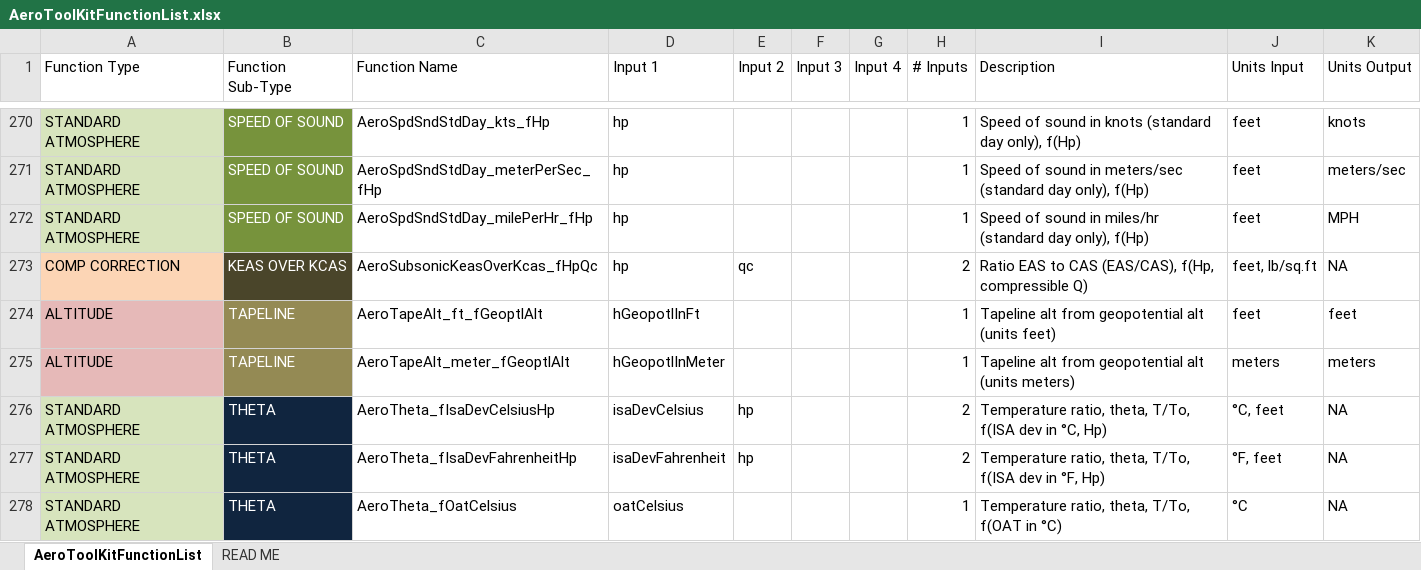
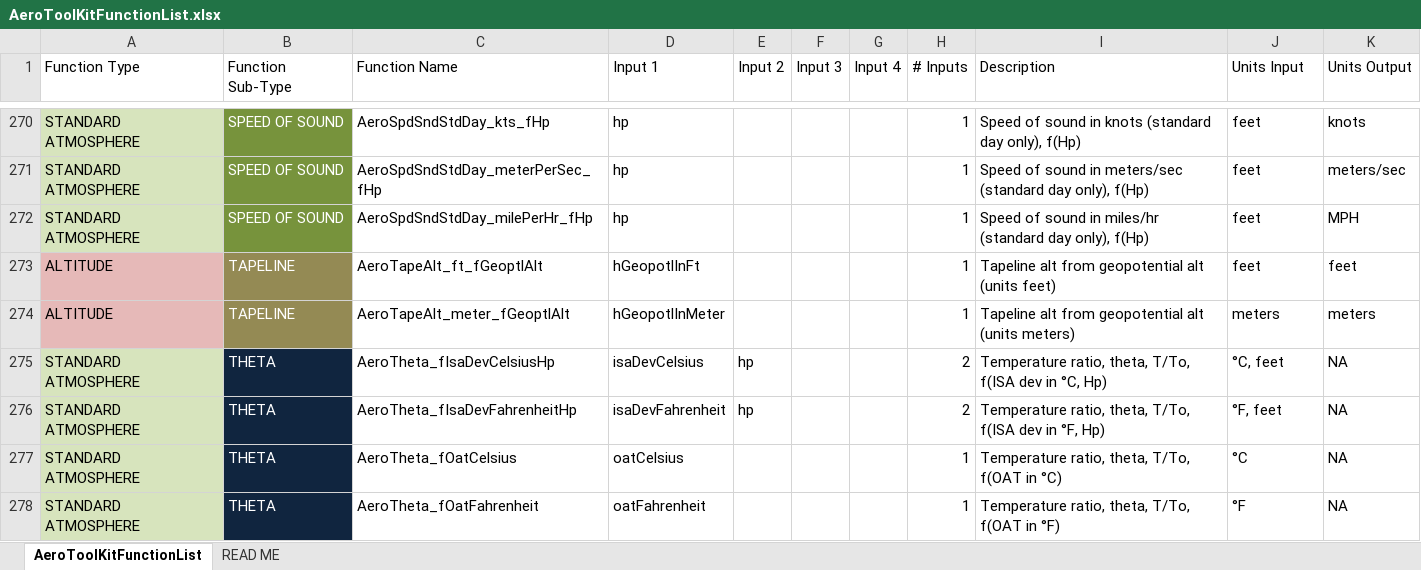
Before and after one commit to GalaxyHobo/AeroToolKitAddIn, an Excel workbook: Reference/AeroToolKitFunctionList.xlsx, sheet AeroToolKitFunctionList, drawn as a sheet; only a part is shown, gaps mark what is left out; the shorter side is filled out with more unchanged rows; values as stored, in another font and other column widths than the file's, no borders; the diff names each change by its address in the sheet, - before the commit and + after, or states it on an @@ line.

Commit message:
feat: remove nebulous AeroSubsonicKeasOverKcas_fHpQc function
Remove nebulous AeroSubsonicKeasOverKcas_fHpQc function. Applies to subsonic case only, KEAS and KCAS can be obtained independently via other functions. Seems doubtful the function would be used, and could be synthesized from other functions anyway.

```diff
--- a/Reference/AeroToolKitFunctionList.xlsx (sheet AeroToolKitFunctionList)
+++ b/Reference/AeroToolKitFunctionList.xlsx (sheet AeroToolKitFunctionList)
-row 273: COMP CORRECTION | KEAS OVER KCAS | AeroSubsonicKeasOverKcas_fHpQc | hp | qc |  |  | 2 | Ratio EAS to CAS (EAS/CAS), f(Hp, compressible Q) | feet, lb/sq.ft | NA
```
Also changed, not shown: 3 other files.
